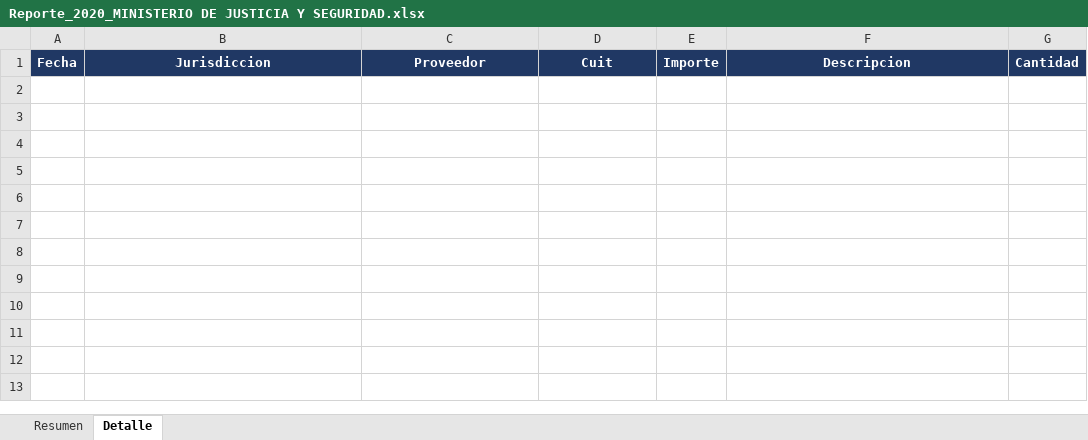
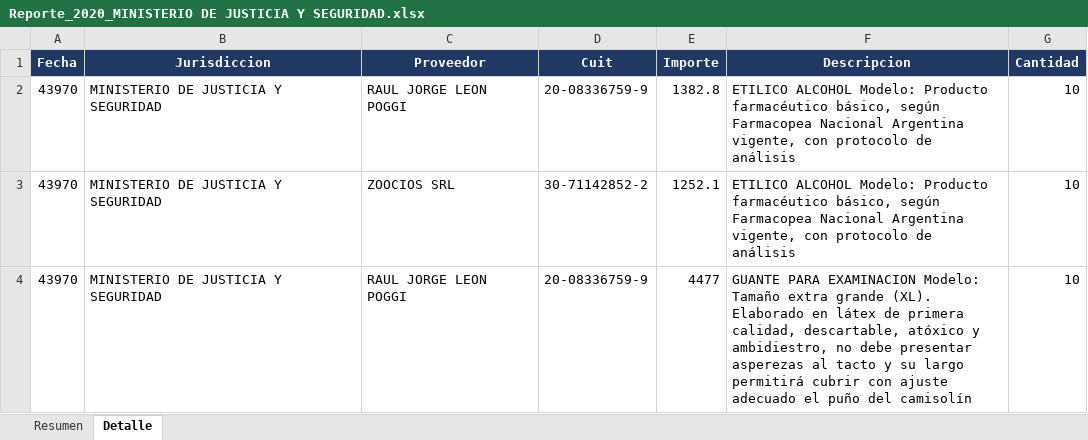
Before and after one commit to valen315/RPA-Integradores, an Excel workbook: Integrador1/output/Reporte_2020_MINISTERIO DE JUSTICIA Y SEGURIDAD.xlsx, sheet Detalle, drawn as a sheet; values as stored, in another font and other column widths than the file's, no borders; the diff names each change by its address in the sheet, - before the commit and + after, or states it on an @@ line.

```diff
--- a/Integrador1/output/Reporte_2020_MINISTERIO DE JUSTICIA Y SEGURIDAD.xlsx (sheet Detalle)
+++ b/Integrador1/output/Reporte_2020_MINISTERIO DE JUSTICIA Y SEGURIDAD.xlsx (sheet Detalle)
+row 2: 43970 | MINISTERIO DE JUSTICIA Y SEGURIDAD | RAUL JORGE LEON POGGI | 20-08336759-9 | 1382.8 | ETILICO ALCOHOL Modelo: Producto farmacéutico básico, según Farmacopea Nacional Argentina vigente, con protocolo de análisis | 10
+row 3: 43970 | MINISTERIO DE JUSTICIA Y SEGURIDAD | ZOOCIOS SRL | 30-71142852-2 | 1252.1 | ETILICO ALCOHOL Modelo: Producto farmacéutico básico, según Farmacopea Nacional Argentina vigente, con protocolo de análisis | 10
+row 4: 43970 | MINISTERIO DE JUSTICIA Y SEGURIDAD | RAUL JORGE LEON POGGI | 20-08336759-9 | 4477 | GUANTE PARA EXAMINACION Modelo: Tamaño extra grande (XL). Elaborado en látex de primera calidad, descartable, atóxico y ambidiestro, no debe presentar asperezas al tacto y su largo permitirá cubrir con ajuste adecuado el puño del camisolín | 10
```
Also changed, not shown: sheet Resumen, Integrador1/output/Reporte_2020_MINISTERIO DE DESARROLLO ECONÓMICO Y PRODUCCIÓN.xlsx, Integrador1/output/Reporte_2020_MINISTERIO DE HACIENDA Y FINANZAS.xlsx, 46 other files.
